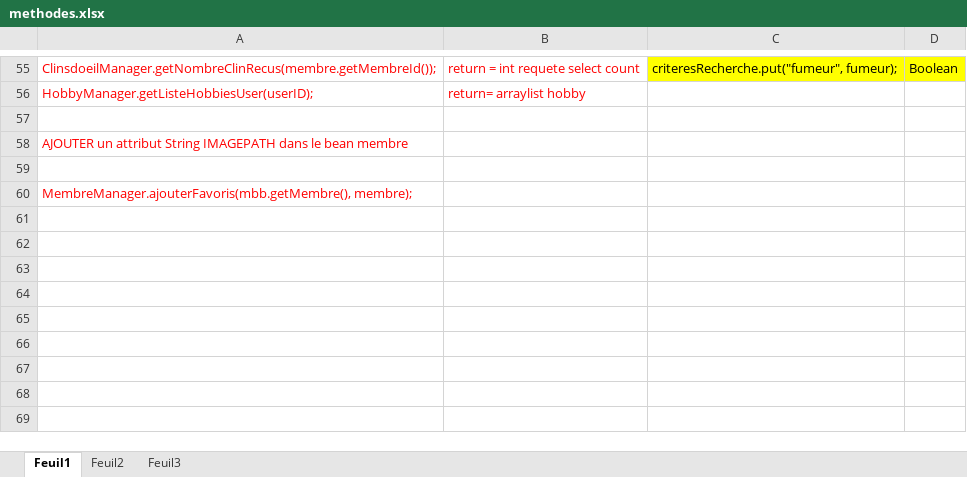
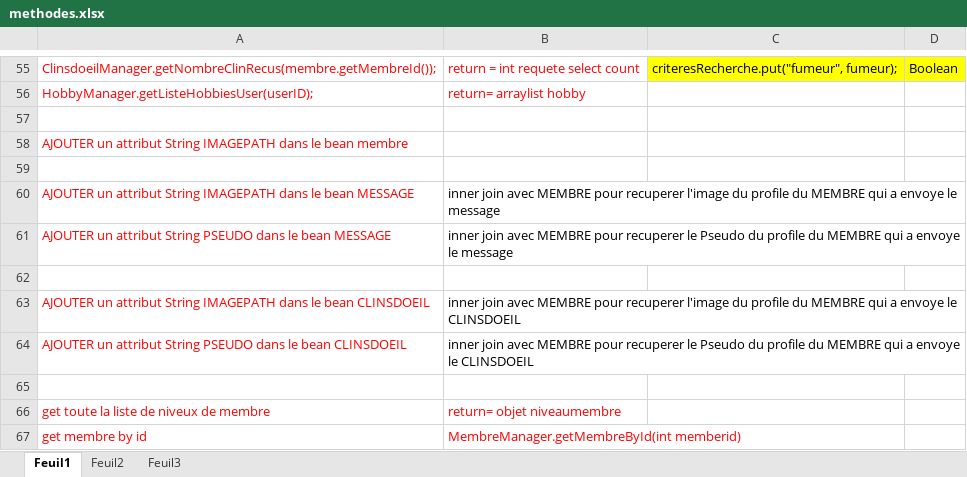
Before and after one commit to 690671867/Java3TP, an Excel workbook: methodes necessaires/methodes.xlsx, sheet Feuil1, drawn as a sheet; only a part is shown, gaps mark what is left out; values as stored, in another font and other column widths than the file's, no borders; addresses are those after the commit; the diff names each change by its address in the sheet, - before the commit and + after, or states it on an @@ line.

Commit message:
update methodes- 16/07 11:24

```diff
--- a/methodes necessaires/methodes.xlsx (sheet Feuil1)
+++ b/methodes necessaires/methodes.xlsx (sheet Feuil1)
+row 60: AJOUTER un attribut String IMAGEPATH dans le bean MESSAGE | inner join avec MEMBRE pour recuperer l'image du profile du MEMBRE qui a envoye le message
+row 61: AJOUTER un attribut String PSEUDO dans le bean MESSAGE | inner join avec MEMBRE pour recuperer le Pseudo du profile du MEMBRE qui a envoye le message
-A62: MembreManager.ajouterFavoris(mbb.getMembre(), membre);
+A62: (empty)
+row 63: AJOUTER un attribut String IMAGEPATH dans le bean CLINSDOEIL | inner join avec MEMBRE pour recuperer l'image du profile du MEMBRE qui a envoye le CLINSDOEIL
+row 64: AJOUTER un attribut String PSEUDO dans le bean CLINSDOEIL | inner join avec MEMBRE pour recuperer le Pseudo du profile du MEMBRE qui a envoye le CLINSDOEIL
+row 65: (empty)
+row 66: get toute la liste de niveux de membre | return= objet niveaumembre
+row 67: get membre by id | MembreManager.getMembreById(int memberid)
```
Also changed, not shown: 1 other file.
